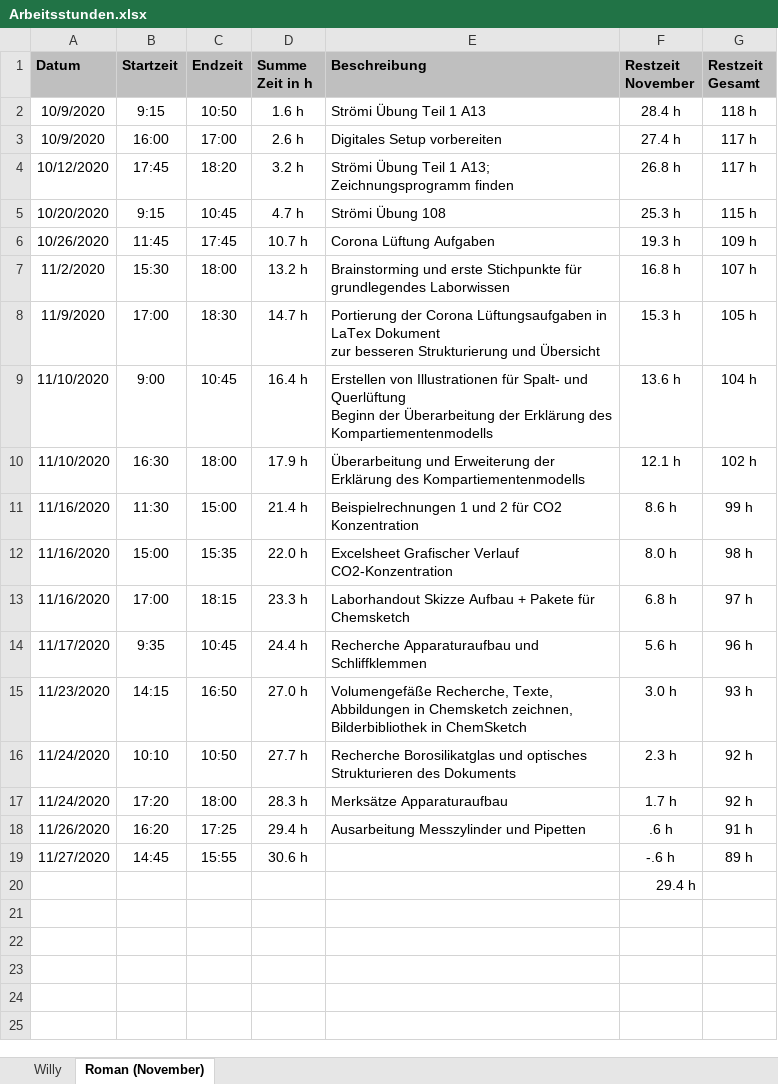
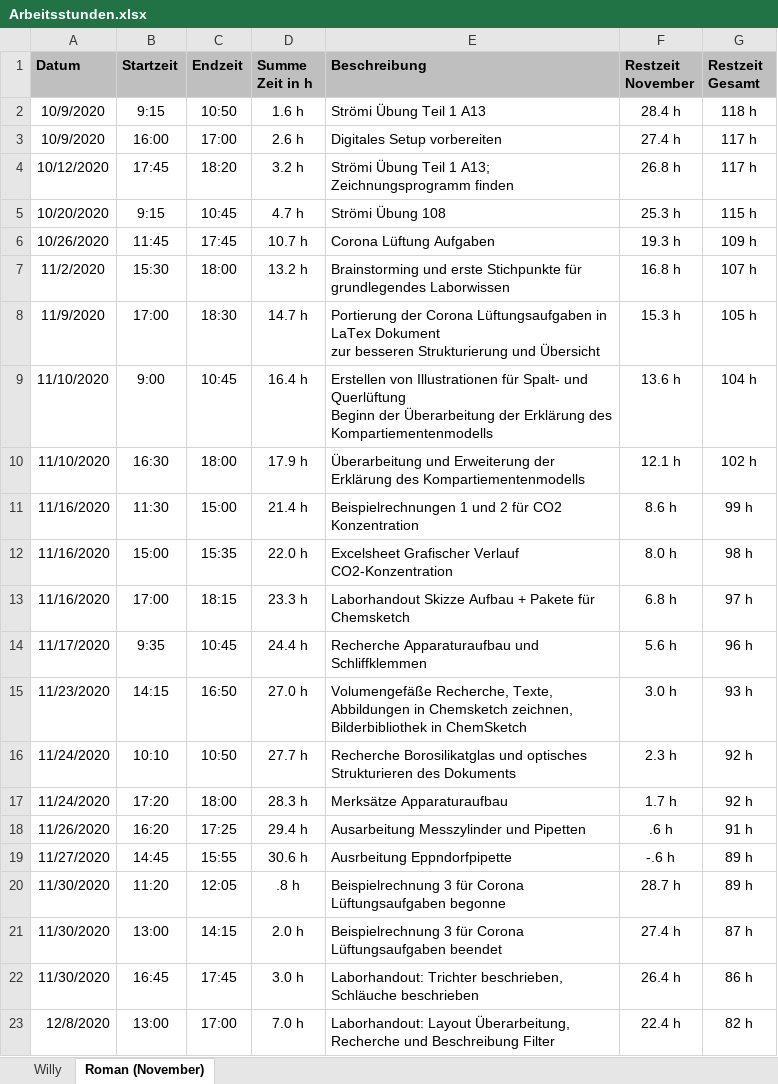
Before and after one commit to daroletibuza/E-Maker, an Excel workbook: Arbeitsstunden.xlsx, sheet Roman (November), drawn as a sheet; values as stored, in another font and other column widths than the file's, no borders; removed rows and columns are numbered as before the commit, all else as after; the diff names each change by its address in the sheet, - before the commit and + after, or states it on an @@ line.

```diff
--- a/Arbeitsstunden.xlsx (sheet Roman (November))
+++ b/Arbeitsstunden.xlsx (sheet Roman (November))
-E19 (Beschreibung): (empty)
+E19 (Beschreibung): Ausrbeitung Eppndorfpipette
-row 20:  |  |  |  |  | 29.4 h
+row 20: 11/30/2020 | 11:20 | 12:05 | .8 h | Beispielrechnung 3 für Corona Lüftungsaufgaben begonne | 28.7 h | 89 h
+row 21: 11/30/2020 | 13:00 | 14:15 | 2.0 h | Beispielrechnung 3 für Corona Lüftungsaufgaben beendet | 27.4 h | 87 h
+row 22: 11/30/2020 | 16:45 | 17:45 | 3.0 h | Laborhandout: Trichter beschrieben, Schläuche beschrieben | 26.4 h | 86 h
+row 23: 12/8/2020 | 13:00 | 17:00 | 7.0 h | Laborhandout: Layout Überarbeitung, Recherche und Beschreibung Filter | 22.4 h | 82 h
```
Also changed, not shown: 4 other files.
